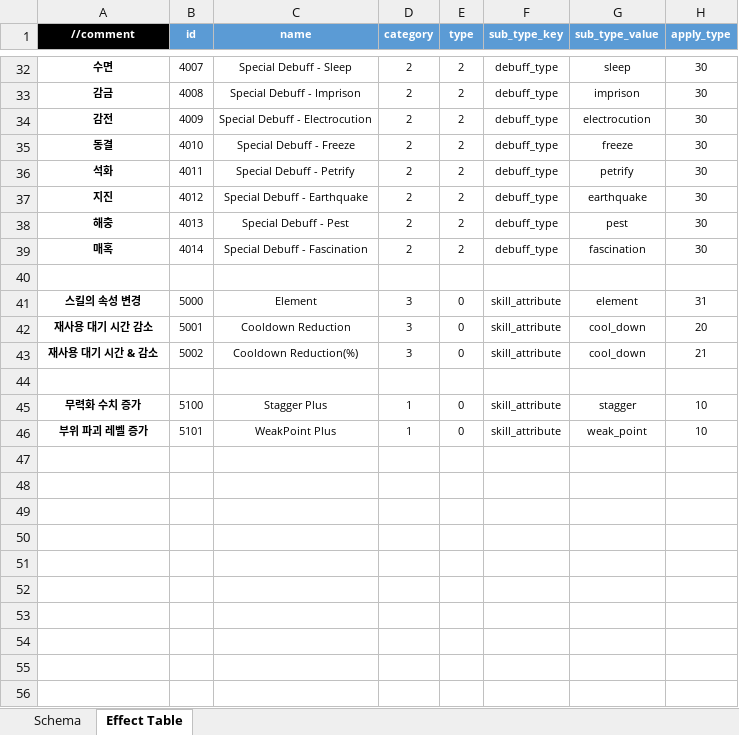
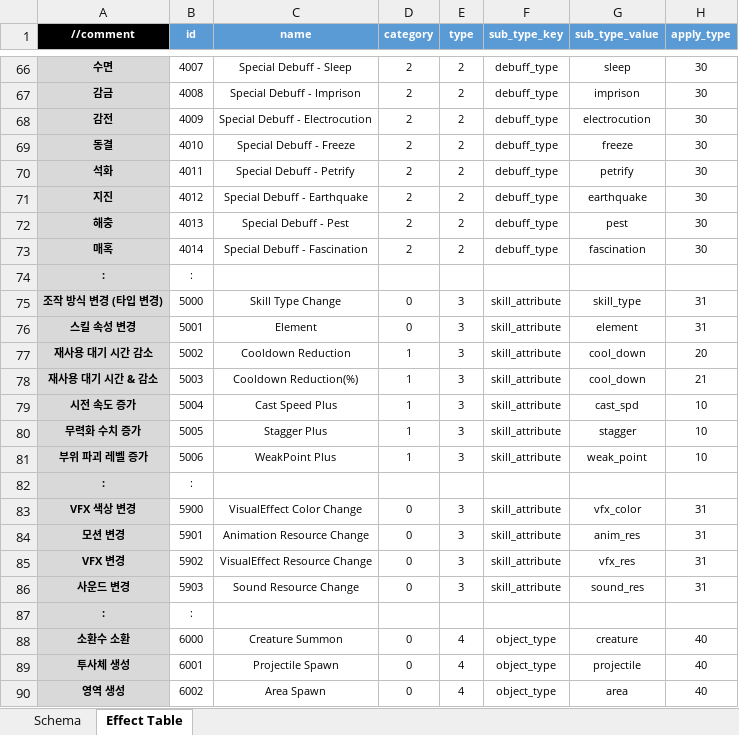
Before and after one commit to hjs0913/GameDesign, an Excel workbook: 로스트아크/데이터테이블/Effect_Table.xlsx, sheet Effect Table, drawn as a sheet; only a part is shown, gaps mark what is left out; values as stored, in another font and other column widths than the file's, no borders; addresses are those after the commit; the diff covers the shown part only; the diff names each change by its address in the sheet, - before the commit and + after, or states it on an @@ line.

```diff
--- a/로스트아크/데이터테이블/Effect_Table.xlsx (sheet Effect Table)
+++ b/로스트아크/데이터테이블/Effect_Table.xlsx (sheet Effect Table)
-A66:A74 fill: none
+A66:A74 fill: #D9D9D9
-row 74: (empty)
+row 74: : | :
+row 75: 조작 방식 변경 (타입 변경) | 5000 | Skill Type Change | 0 | 3 | skill_attribute | skill_type | 31
-A76 (//comment): 스킬의 속성 변경
+A76 (//comment): 스킬 속성 변경
-A76:A81 fill: none
+A76:A81 fill: #D9D9D9
-B76 (id): 5000
+B76 (id): 5001
-D76 (category): 3
+D76 (category): 0
-E76:E78 (type): 0
+E76:E78 (type): 3
-B77 (id): 5001
+B77 (id): 5002
-D77:D78 (category): 3
+D77:D78 (category): 1
-B78 (id): 5002
+B78 (id): 5003
-row 79: (empty)
+row 79: 시전 속도 증가 | 5004 | Cast Speed Plus | 1 | 3 | skill_attribute | cast_spd | 10
-B80 (id): 5100
+B80 (id): 5005
-E80:E81 (type): 0
+E80:E81 (type): 3
-B81 (id): 5101
+B81 (id): 5006
+row 82: : | :
+row 83: VFX 색상 변경 | 5900 | VisualEffect Color Change | 0 | 3 | skill_attribute | vfx_color | 31
+row 84: 모션 변경 | 5901 | Animation Resource Change | 0 | 3 | skill_attribute | anim_res | 31
+row 85: VFX 변경 | 5902 | VisualEffect Resource Change | 0 | 3 | skill_attribute | vfx_res | 31
+row 86: 사운드 변경 | 5903 | Sound Resource Change | 0 | 3 | skill_attribute | sound_res | 31
+row 87: : | :
+row 88: 소환수 소환 | 6000 | Creature Summon | 0 | 4 | object_type | creature | 40
+row 89: 투사체 생성 | 6001 | Projectile Spawn | 0 | 4 | object_type | projectile | 40
+row 90: 영역 생성 | 6002 | Area Spawn | 0 | 4 | object_type | area | 40
```
Also changed, not shown: 36 added rows, 2 removed rows, 57 edited cells and cell formats elsewhere in this sheet, sheet Schema.
